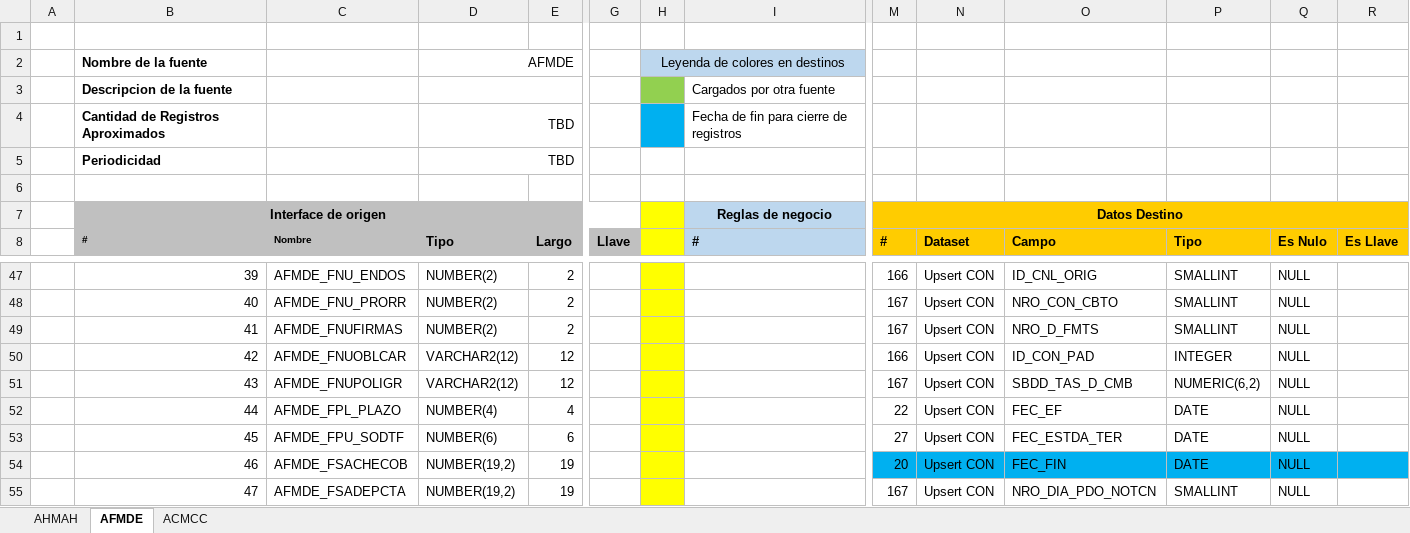
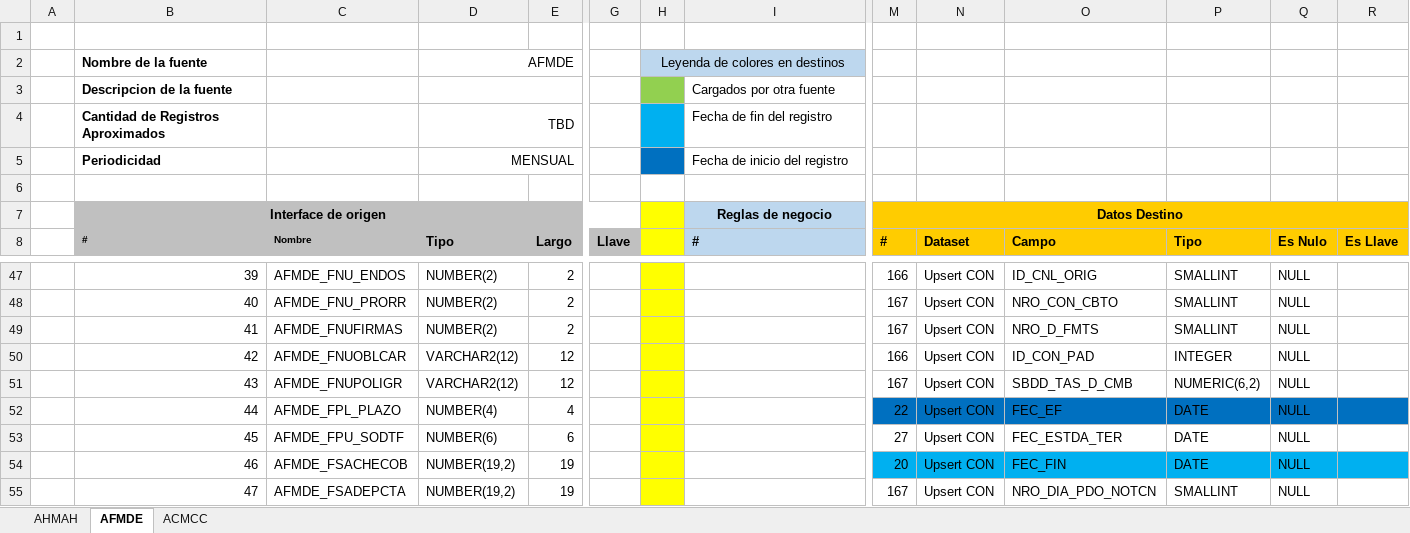
Before and after one commit to dliraFIT/dise-o-popular-dwh, an Excel workbook: AAATR/Mapeos_CON_AAATR_V2.xlsx, sheet AFMDE, drawn as a sheet; only a part is shown, gaps mark what is left out; values as stored, in another font and other column widths than the file's, no borders; the diff names each change by its address in the sheet, - before the commit and + after, or states it on an @@ line.

```diff
--- a/AAATR/Mapeos_CON_AAATR_V2.xlsx (sheet AFMDE)
+++ b/AAATR/Mapeos_CON_AAATR_V2.xlsx (sheet AFMDE)
-I4 (#): Fecha de fin para cierre de registros
+I4 (#): Fecha de fin del registro
-D5 (Tipo): TBD
+D5 (Tipo): MENSUAL
-H5 fill: none
+H5 fill: #0070C0
-I5 (#): (empty)
+I5 (#): Fecha de inicio del registro
-M52:R52 fill: none
+M52:R52 fill: #0070C0
```
Also changed, not shown: sheet AHMAH, sheet ACMCC, CRM/Mapeos_INV_CRM_V2.xlsx, Cnl/Mapeos_INV_CNL_V1.xlsx, 24 other files.
